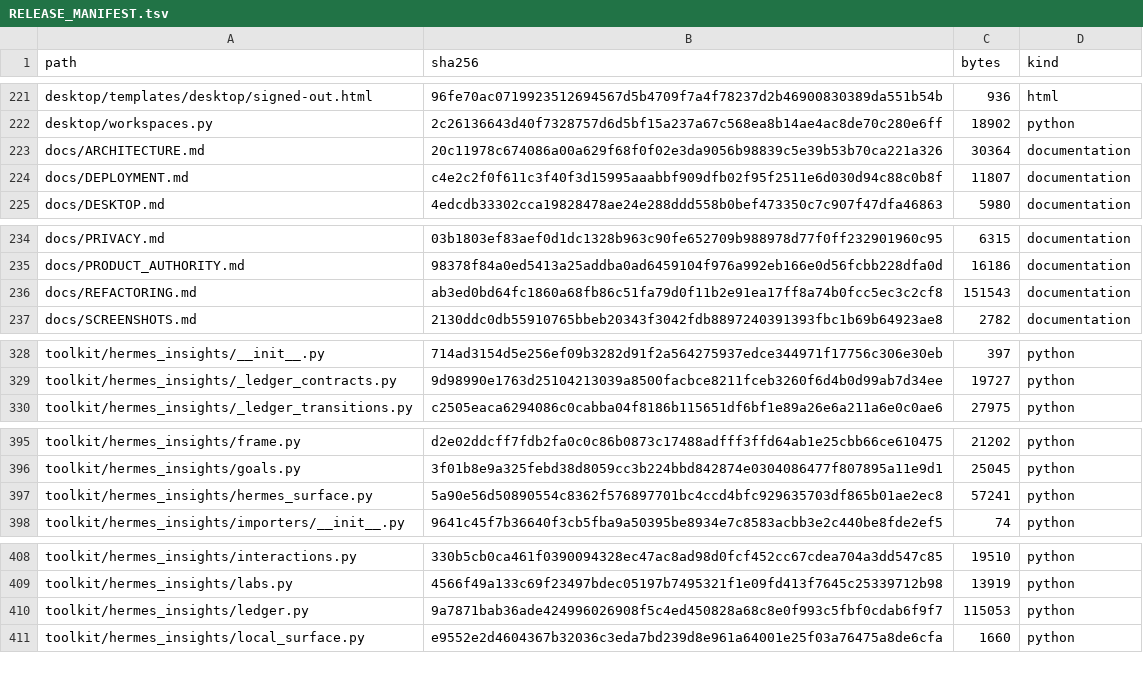
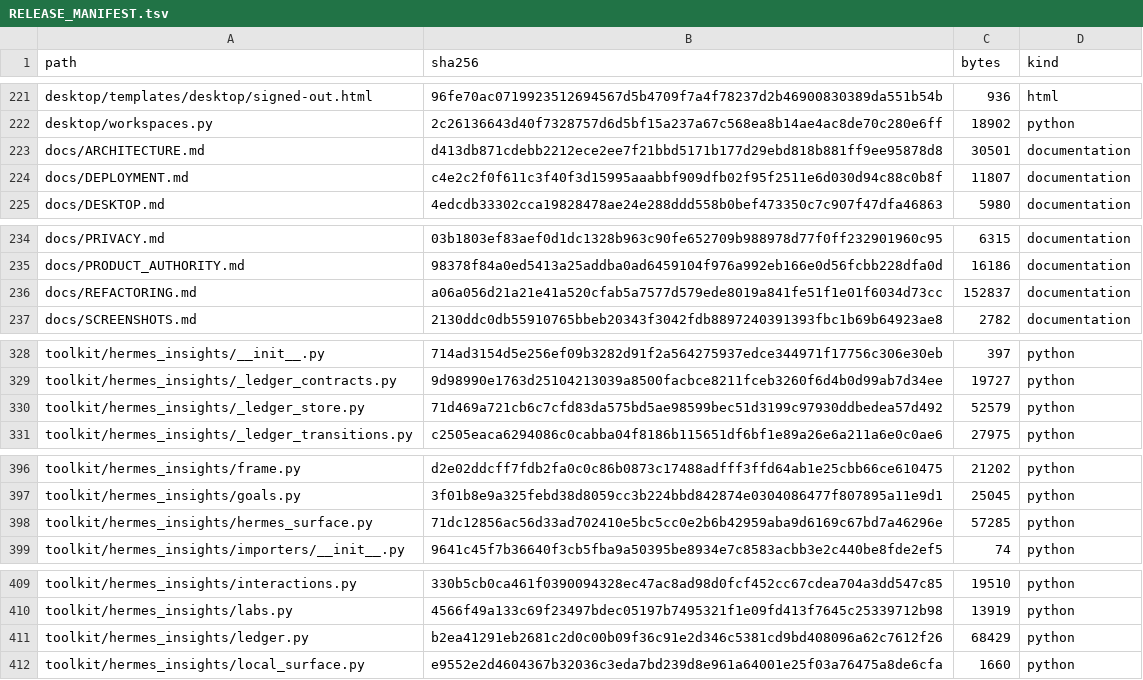
Before and after one commit to kajeesan/Open-Health-Atlas, a TSV file: RELEASE_MANIFEST.tsv, drawn as a sheet; only a part is shown, gaps mark what is left out; the diff covers the shown part only.

Commit message:
refactor: extract authenticated ledger storage

```diff
--- a/RELEASE_MANIFEST.tsv
+++ b/RELEASE_MANIFEST.tsv
@@ -222,3 +222,3 @@ desktop/templates/desktop/signed-out.html	96fe70ac0719923512694567d5b4709f7a4f78
 desktop/workspaces.py	2c26136643d40f7328757d6d5bf15a237a67c568ea8b14ae4ac8de70c280e6ff	18902	python
-docs/ARCHITECTURE.md	20c11978c674086a00a629f68f0f02e3da9056b98839c5e39b53b70ca221a326	30364	documentation
+docs/ARCHITECTURE.md	d413db871cdebb2212ece2ee7f21bbd5171b177d29ebd818b881ff9ee95878d8	30501	documentation
 docs/DEPLOYMENT.md	c4e2c2f0f611c3f40f3d15995aaabbf909dfb02f95f2511e6d030d94c88c0b8f	11807	documentation
@@ -235,3 +235,3 @@ docs/PRIVACY.md	03b1803ef83aef0d1dc1328b963c90fe652709b988978d77f0ff232901960c95
 docs/PRODUCT_AUTHORITY.md	98378f84a0ed5413a25addba0ad6459104f976a992eb166e0d56fcbb228dfa0d	16186	documentation
-docs/REFACTORING.md	ab3ed0bd64fc1860a68fb86c51fa79d0f11b2e91ea17ff8a74b0fcc5ec3c2cf8	151543	documentation
+docs/REFACTORING.md	a06a056d21a21e41a520cfab5a7577d579ede8019a841fe51f1e01f6034d73cc	152837	documentation
 docs/SCREENSHOTS.md	2130ddc0db55910765bbeb20343f3042fdb8897240391393fbc1b69b64923ae8	2782	documentation
@@ -329,2 +329,3 @@ toolkit/hermes_insights/__init__.py	714ad3154d5e256ef09b3282d91f2a564275937edce3
 toolkit/hermes_insights/_ledger_contracts.py	9d98990e1763d25104213039a8500facbce8211fceb3260f6d4b0d99ab7d34ee	19727	python
+toolkit/hermes_insights/_ledger_store.py	71d469a721cb6c7cfd83da575bd5ae98599bec51d3199c97930ddbedea57d492	52579	python
 toolkit/hermes_insights/_ledger_transitions.py	c2505eaca6294086c0cabba04f8186b115651df6bf1e89a26e6a211a6e0c0ae6	27975	python
@@ -396,3 +397,3 @@ toolkit/hermes_insights/frame.py	d2e02ddcff7fdb2fa0c0c86b0873c17488adfff3ffd64ab
 toolkit/hermes_insights/goals.py	3f01b8e9a325febd38d8059cc3b224bbd842874e0304086477f807895a11e9d1	25045	python
-toolkit/hermes_insights/hermes_surface.py	5a90e56d50890554c8362f576897701bc4ccd4bfc929635703df865b01ae2ec8	57241	python
+toolkit/hermes_insights/hermes_surface.py	71dc12856ac56d33ad702410e5bc5cc0e2b6b42959aba9d6169c67bd7a46296e	57285	python
 toolkit/hermes_insights/importers/__init__.py	9641c45f7b36640f3cb5fba9a50395be8934e7c8583acbb3e2c440be8fde2ef5	74	python
@@ -409,3 +410,3 @@ toolkit/hermes_insights/interactions.py	330b5cb0ca461f0390094328ec47ac8ad98d0fcf
 toolkit/hermes_insights/labs.py	4566f49a133c69f23497bdec05197b7495321f1e09fd413f7645c25339712b98	13919	python
-toolkit/hermes_insights/ledger.py	9a7871bab36ade424996026908f5c4ed450828a68c8e0f993c5fbf0cdab6f9f7	115053	python
+toolkit/hermes_insights/ledger.py	b2ea41291eb2681c2d0c00b09f36c91e2d346c5381cd9bd408096a62c7612f26	68429	python
 toolkit/hermes_insights/local_surface.py	e9552e2d4604367b32036c3eda7bd239d8e961a64001e25f03a76475a8de6cfa	1660	python
```
Also changed, not shown: 2 edited cells elsewhere in this file, 6 other files.
